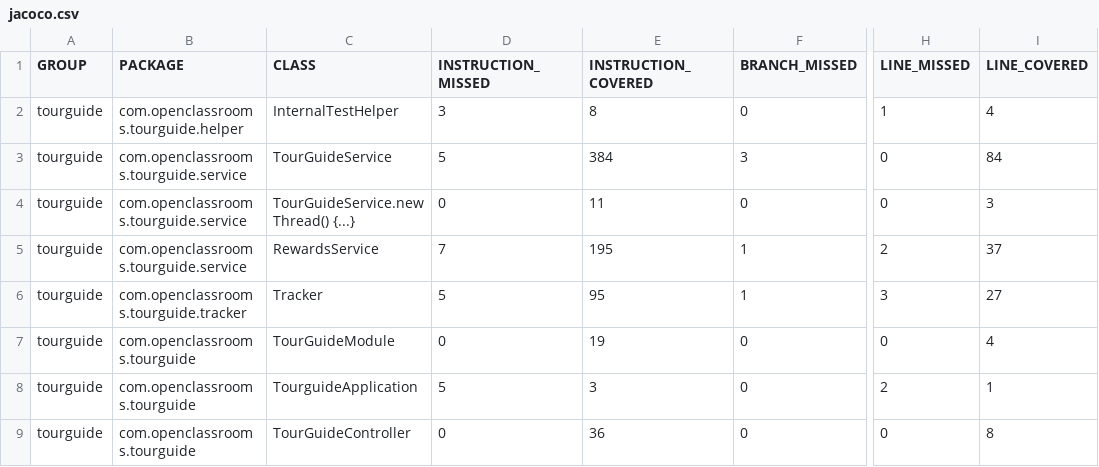
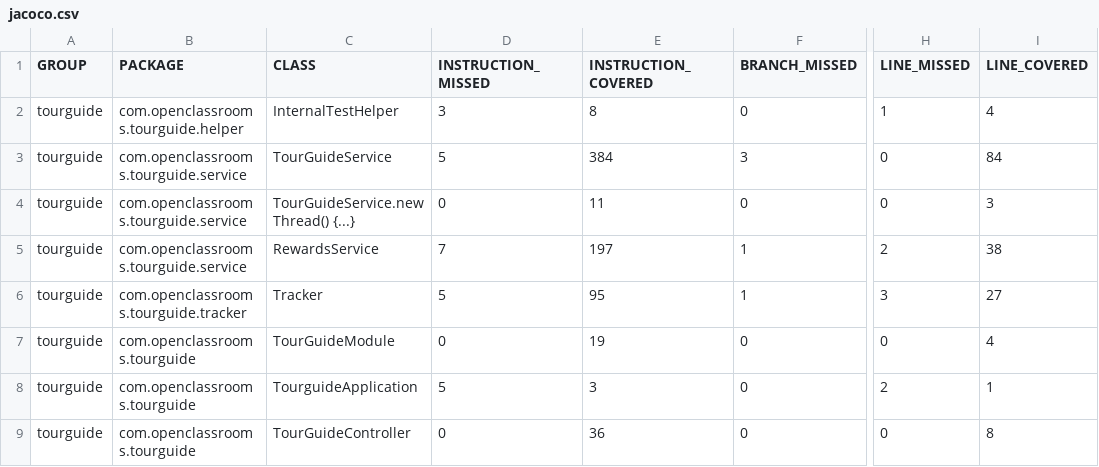
Before and after one commit to qbeAccountPro/beraud-quentin-projet-8, a CSV file: TourGuide/target/site/jacoco/jacoco.csv, drawn as a sheet; only a part is shown, gaps mark what is left out; the diff names each change by its address in the sheet, - before the commit and + after, or states it on an @@ line.

```diff
--- a/TourGuide/target/site/jacoco/jacoco.csv
+++ b/TourGuide/target/site/jacoco/jacoco.csv
-E5 (INSTRUCTION_COVERED): 195
+E5 (INSTRUCTION_COVERED): 197
-I5 (LINE_COVERED): 37
+I5 (LINE_COVERED): 38
```
Also changed, not shown: 22 other files.
